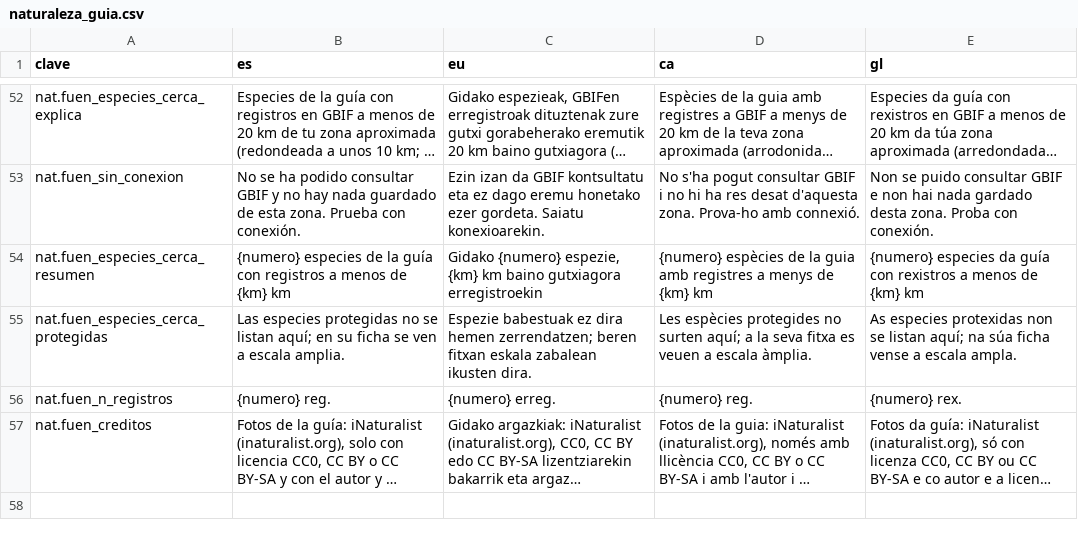
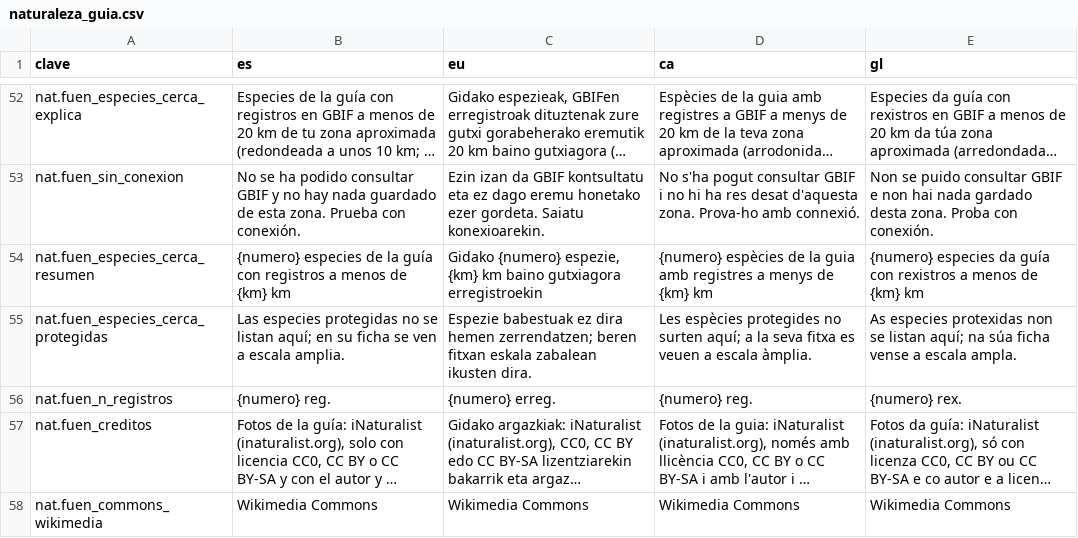
Before and after one commit to JosuIru/nuevo-ser, a CSV file: content/solera/traducciones/naturaleza_guia.csv, drawn as a sheet; only a part is shown, gaps mark what is left out; long unchanged cells end in …; the diff names each change by its address in the sheet, - before the commit and + after, or states it on an @@ line.

```diff
--- a/content/solera/traducciones/naturaleza_guia.csv
+++ b/content/solera/traducciones/naturaleza_guia.csv
+row 58: nat.fuen_commons_wikimedia | Wikimedia Commons | Wikimedia Commons | Wikimedia Commons | Wikimedia Commons
```
Also changed, not shown: content/solera/traducciones/naturaleza_hallazgos.csv, 2 other files.
